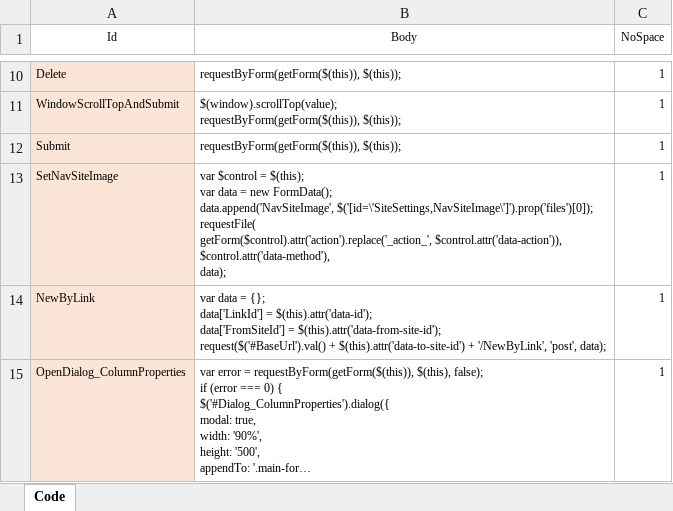
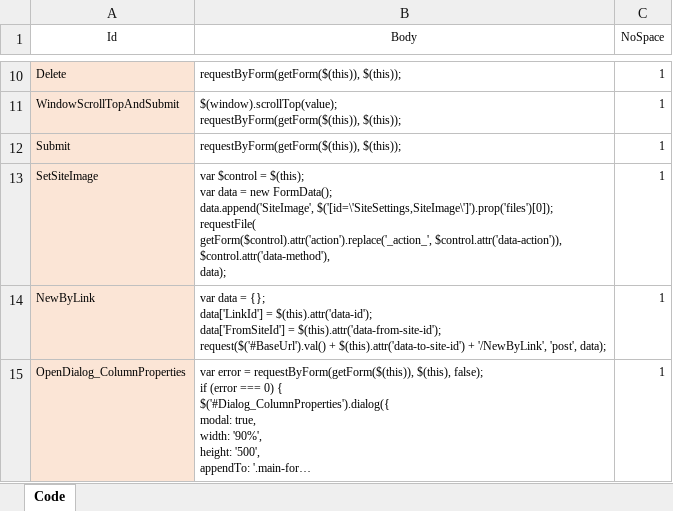
Before and after one commit to Implem/Implem.Pleasanter, an Excel workbook: Implem.Outputs/App_Data/Definitions/definition_JavaScript.xlsm, sheet Code, drawn as a sheet; only a part is shown, gaps mark what is left out; long unchanged cells end in …; values as stored, in another font and other column widths than the file's, no borders; table styles not drawn; ↵ is a line break in a cell; the diff names each change by its address in the sheet, - before the commit and + after, or states it on an @@ line.

Commit message:
Refactored: メソッド名、変数名を変更。（NavSite → SiteImage）

```diff
--- a/Implem.Outputs/App_Data/Definitions/definition_JavaScript.xlsm (sheet Code)
+++ b/Implem.Outputs/App_Data/Definitions/definition_JavaScript.xlsm (sheet Code)
-A13 (Id): SetNavSiteImage
+A13 (Id): SetSiteImage
-B13 (Body): …new FormData(); ↵ data.append('NavSiteImage', $('[id=\'SiteSettings,NavSiteImage\']').prop('files')[0]); ↵ requestFile( ↵ getForm($control).attr('action').replace('_action_',…
+B13 (Body): …new FormData(); ↵ data.append('SiteImage', $('[id=\'SiteSettings,SiteImage\']').prop('files')[0]); ↵ requestFile( ↵ getForm($control).attr('action').replace('_action_',…
```
Also changed, not shown: Implem.Outputs/App_Data/Definitions/definition_Css.xlsm, Implem.Outputs/App_Data/Definitions/definition_Display.xlsm, 8 other files.
